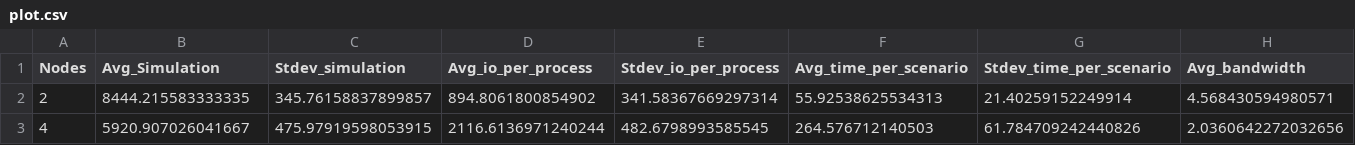
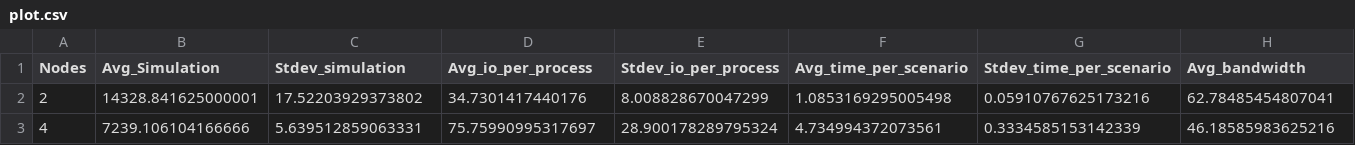
Before and after one commit to mbrcruz/SDDP-MPIO-Latex, a CSV file: Pesquisas/Results/SDumont/Lustre - 1536 Series - Sem rede/plot.csv, drawn as a sheet; only a part is shown; the diff covers the shown part only; the diff names each change by its address in the sheet, - before the commit and + after, or states it on an @@ line.

Commit message:
Fix plots

```diff
--- a/Pesquisas/Results/SDumont/Lustre - 1536 Series - Sem rede/plot.csv
+++ b/Pesquisas/Results/SDumont/Lustre - 1536 Series - Sem rede/plot.csv
-B2 (Avg_Simulation): 8444.215583333335
+B2 (Avg_Simulation): 14328.841625000001
-C2 (Stdev_simulation): 345.76158837899857
+C2 (Stdev_simulation): 17.52203929373802
-D2 (Avg_io_per_process): 894.8061800854902
+D2 (Avg_io_per_process): 34.7301417440176
-E2 (Stdev_io_per_process): 341.58367669297314
+E2 (Stdev_io_per_process): 8.008828670047299
-F2 (Avg_time_per_scenario): 55.92538625534313
+F2 (Avg_time_per_scenario): 1.0853169295005498
-G2 (Stdev_time_per_scenario): 21.40259152249914
+G2 (Stdev_time_per_scenario): 0.05910767625173216
-H2 (Avg_bandwidth): 4.568430594980571
+H2 (Avg_bandwidth): 62.78485454807041
-B3 (Avg_Simulation): 5920.907026041667
+B3 (Avg_Simulation): 7239.106104166666
-C3 (Stdev_simulation): 475.97919598053915
+C3 (Stdev_simulation): 5.639512859063331
-D3 (Avg_io_per_process): 2116.6136971240244
+D3 (Avg_io_per_process): 75.75990995317697
-E3 (Stdev_io_per_process): 482.6798993585545
+E3 (Stdev_io_per_process): 28.900178289795324
-F3 (Avg_time_per_scenario): 264.576712140503
+F3 (Avg_time_per_scenario): 4.734994372073561
-G3 (Stdev_time_per_scenario): 61.784709242440826
+G3 (Stdev_time_per_scenario): 0.3334585153142339
-H3 (Avg_bandwidth): 2.0360642272032656
+H3 (Avg_bandwidth): 46.18585983625216
```
Also changed, not shown: 1 added row and 76 edited cells elsewhere in this file, Pesquisas/Results/SDumont/Lustre - 1536 Series - Sem rede - MPIO/plot.csv, 1 other file.
